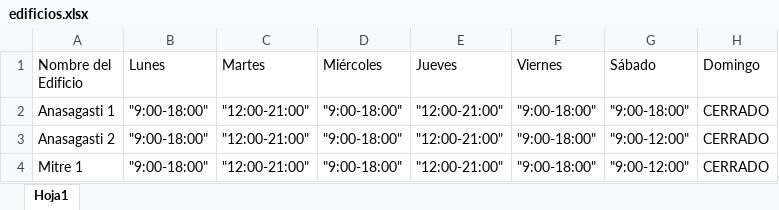
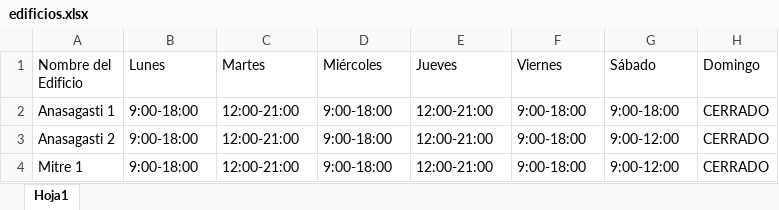
Before and after one commit to IoachimusRoderici/AsignacionAulica, an Excel workbook: src/assets/edificios_default/edificios.xlsx, sheet Hoja1, drawn as a sheet; values as stored, in another font and other column widths than the file's, no borders; the diff names each change by its address in the sheet, - before the commit and + after, or states it on an @@ line.

Commit message:
Archivo unificado de datos y documentacion del mismo
Se creo el archivo 'Universidad.xlsx en el directorio de assets por defecto.
La idea es que las distintas caracteristicas iniciales del problema se encuentren en un sheet con este mismo formato, siempre.
A partir de los nombres de columnas establecitos aqui, se refactorizara parte del codigo del objeto universidad para que sea mas ligeble y no haga referencias dinamicas al nombre de columna. Tambien un archivo de estos, en blanco, sera lo que se le dara al usuario para llenar o importar

```diff
--- a/src/assets/edificios_default/edificios.xlsx (sheet Hoja1)
+++ b/src/assets/edificios_default/edificios.xlsx (sheet Hoja1)
-B2:B4 (Lunes): "9:00-18:00"
+B2:B4 (Lunes): 9:00-18:00
-C2:C4 (Martes): "12:00-21:00"
+C2:C4 (Martes): 12:00-21:00
-D2:D4 (Miércoles): "9:00-18:00"
+D2:D4 (Miércoles): 9:00-18:00
-E2:E4 (Jueves): "12:00-21:00"
+E2:E4 (Jueves): 12:00-21:00
-F2:F4 (Viernes): "9:00-18:00"
+F2:F4 (Viernes): 9:00-18:00
-G2 (Sábado): "9:00-18:00"
+G2 (Sábado): 9:00-18:00
-G3:G4 (Sábado): "9:00-12:00"
+G3:G4 (Sábado): 9:00-12:00
```
Also changed, not shown: 2 other files.
